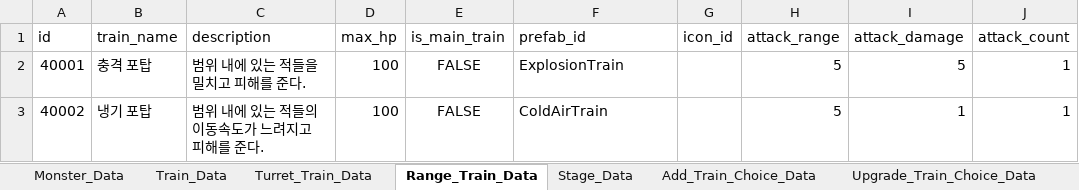
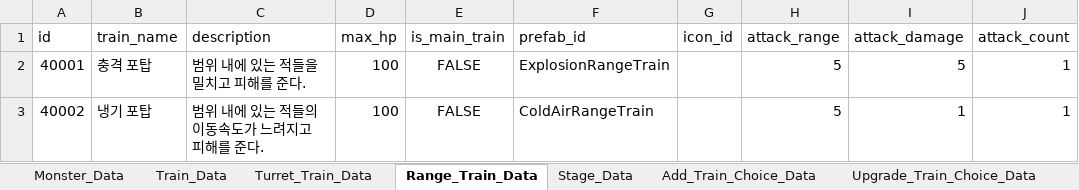
Before and after one commit to cumic06/TrainDefense, an Excel workbook: Assets/TrainDefenseData.xlsx, sheet Range_Train_Data, drawn as a sheet; only a part is shown; values as stored, in another font and other column widths than the file's, no borders; the diff names each change by its address in the sheet, - before the commit and + after, or states it on an @@ line.

```diff
--- a/Assets/TrainDefenseData.xlsx (sheet Range_Train_Data)
+++ b/Assets/TrainDefenseData.xlsx (sheet Range_Train_Data)
-F2 (prefab_id): ExplosionTrain
+F2 (prefab_id): ExplosionRangeTrain
-F3 (prefab_id): ColdAirTrain
+F3 (prefab_id): ColdAirRangeTrain
```
Also changed, not shown: sheet Turret_Train_Data, sheet Add_Train_Choice_Data, 30 other files.
